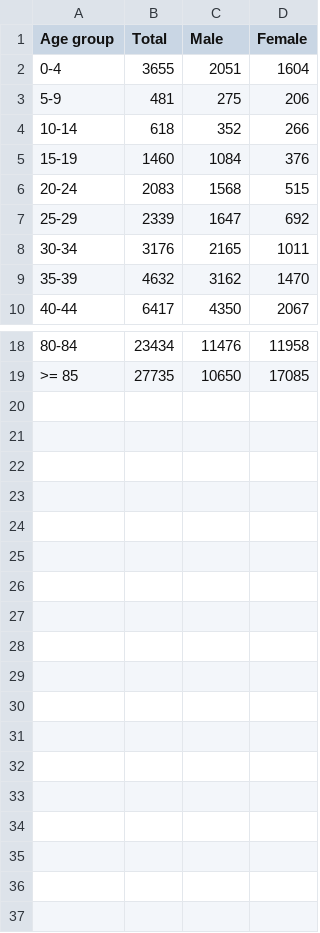
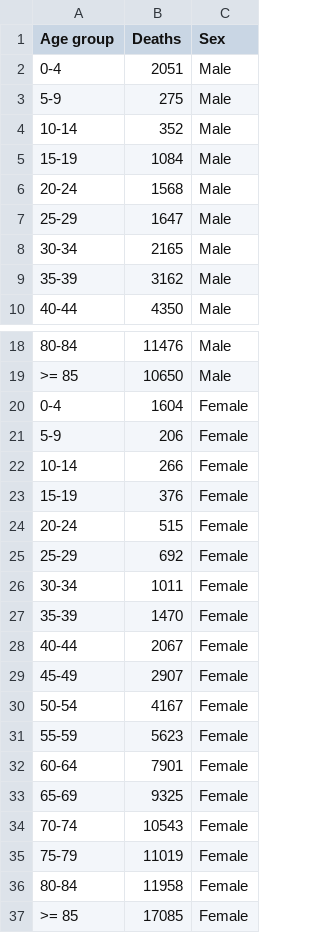
Before and after one commit to ChaiKeRou/Data-Visualisation, a CSV file: data/crude_death_age_gender.csv, drawn as a sheet; only a part is shown, gaps mark what is left out; removed rows and columns are numbered as before the commit, all else as after; the diff names each change by its address in the sheet, - before the commit and + after, or states it on an @@ line.

Commit message:
Update data

```diff
--- a/data/crude_death_age_gender.csv
+++ b/data/crude_death_age_gender.csv
-column B (Total), rows 2-10: 3655 | 481 | 618 | 1460 | 2083 | 2339 | 3176 | 4632 | 6417; rows 18-19: 23434 | 27735
-column D (Female), rows 2-10: 1604 | 206 | 266 | 376 | 515 | 692 | 1011 | 1470 | 2067; rows 18-19: 11958 | 17085
+column C (Sex), rows 2-10: all Male; rows 18-19: Male | Male
-B1: Male
+B1: Deaths
+row 20: 0-4 | 1604 | Female
+row 21: 5-9 | 206 | Female
+row 22: 10-14 | 266 | Female
+row 23: 15-19 | 376 | Female
+row 24: 20-24 | 515 | Female
+row 25: 25-29 | 692 | Female
+row 26: 30-34 | 1011 | Female
+row 27: 35-39 | 1470 | Female
+row 28: 40-44 | 2067 | Female
+row 29: 45-49 | 2907 | Female
+row 30: 50-54 | 4167 | Female
+row 31: 55-59 | 5623 | Female
+row 32: 60-64 | 7901 | Female
+row 33: 65-69 | 9325 | Female
+row 34: 70-74 | 10543 | Female
+row 35: 75-79 | 11019 | Female
+row 36: 80-84 | 11958 | Female
+row 37: >= 85 | 17085 | Female
```
Also changed, not shown: 1 other file.
